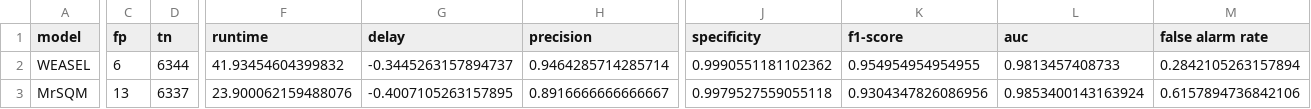
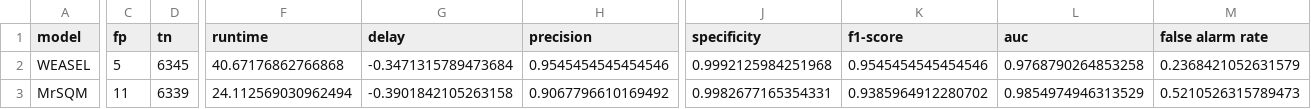
Before and after one commit to mlgig/fall-lm, a CSV file: output/results/transfer_fallalld_dev.csv, drawn as a sheet; only a part is shown, gaps mark what is left out; the diff covers the shown part only; the diff names each change by its address in the sheet, - before the commit and + after, or states it on an @@ line.

```diff
--- a/output/results/transfer_fallalld_dev.csv
+++ b/output/results/transfer_fallalld_dev.csv
-C2 (fp): 6
+C2 (fp): 5
-D2 (tn): 6344
+D2 (tn): 6345
-F2 (runtime): 41.93454604399832
+F2 (runtime): 40.67176862766868
-G2 (delay): -0.3445263157894737
+G2 (delay): -0.3471315789473684
-H2 (precision): 0.9464285714285714
+H2 (precision): 0.9545454545454546
-J2 (specificity): 0.9990551181102362
+J2 (specificity): 0.9992125984251968
-K2 (f1-score): 0.954954954954955
+K2 (f1-score): 0.9545454545454546
-L2 (auc): 0.9813457408733
+L2 (auc): 0.9768790264853258
-M2 (false alarm rate): 0.2842105263157894
+M2 (false alarm rate): 0.2368421052631579
-C3 (fp): 13
+C3 (fp): 11
-D3 (tn): 6337
+D3 (tn): 6339
-F3 (runtime): 23.900062159488076
+F3 (runtime): 24.112569030962494
-G3 (delay): -0.4007105263157895
+G3 (delay): -0.3901842105263158
-H3 (precision): 0.8916666666666667
+H3 (precision): 0.9067796610169492
-J3 (specificity): 0.9979527559055118
+J3 (specificity): 0.9982677165354331
-K3 (f1-score): 0.9304347826086956
+K3 (f1-score): 0.9385964912280702
-L3 (auc): 0.9853400143163924
+L3 (auc): 0.9854974946313529
-M3 (false alarm rate): 0.6157894736842106
+M3 (false alarm rate): 0.5210526315789473
```
Also changed, not shown: 47 edited cells elsewhere in this file, output/results/cv_results.csv, output/results/cv_results_ablation.csv, 29 other files.
